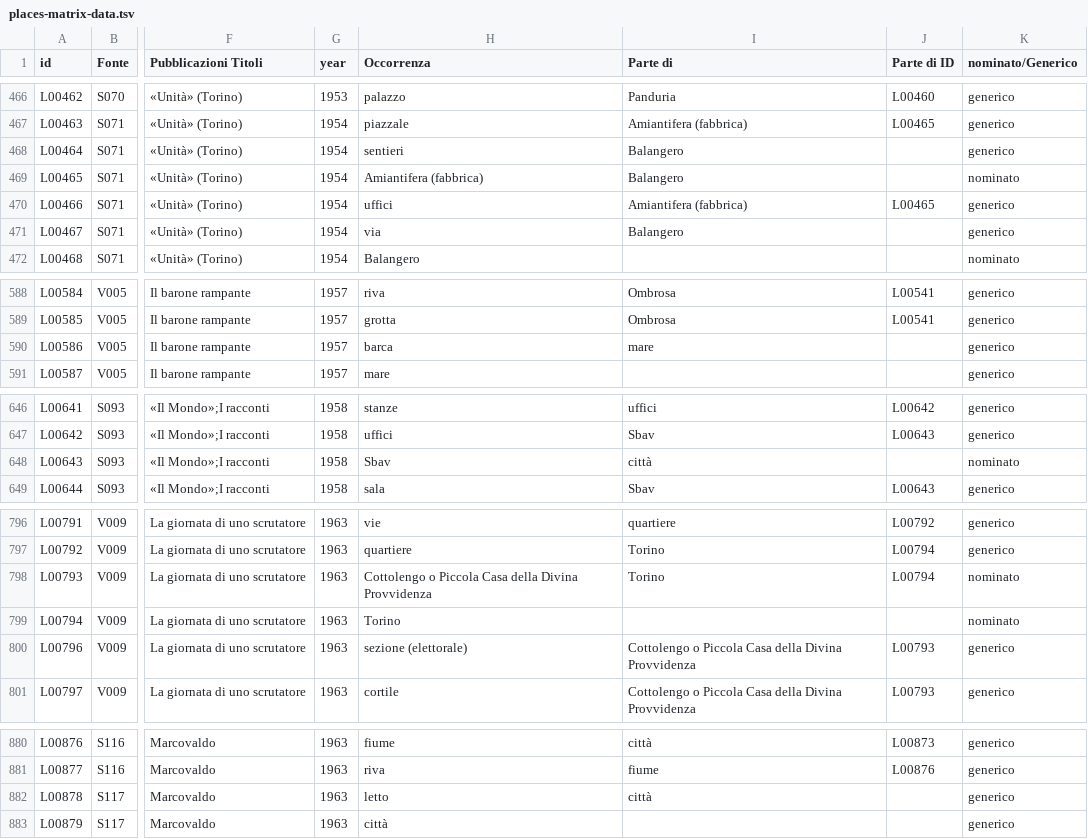
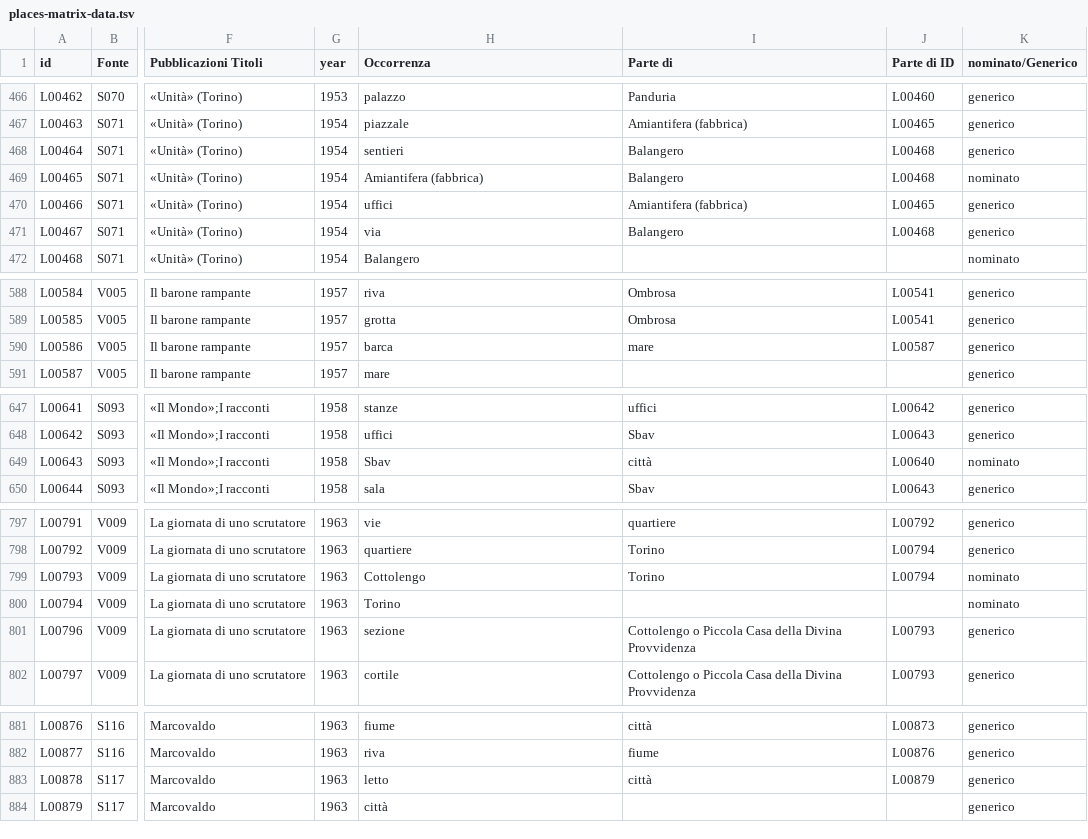
Before and after one commit to densitydesign/atlante-calvino-project, a TSV file: public/places-matrix-data.tsv, drawn as a sheet; only a part is shown, gaps mark what is left out; addresses are those after the commit; the diff covers the shown part only; the diff names each change by its address in the sheet, - before the commit and + after, or states it on an @@ line.

```diff
--- a/public/places-matrix-data.tsv
+++ b/public/places-matrix-data.tsv
-J468:J469 (Parte di ID): (empty)
+J468:J469 (Parte di ID): L00468
-J471 (Parte di ID): (empty)
+J471 (Parte di ID): L00468
-J590 (Parte di ID): (empty)
+J590 (Parte di ID): L00587
-J649 (Parte di ID): (empty)
+J649 (Parte di ID): L00640
-H799 (Occorrenza): Cottolengo o Piccola Casa della Divina Provvidenza
+H799 (Occorrenza): Cottolengo
-H801 (Occorrenza): sezione (elettorale)
+H801 (Occorrenza): sezione
-J883 (Parte di ID): (empty)
+J883 (Parte di ID): L00879
```
Also changed, not shown: 1 added row and 119 edited cells elsewhere in this file.
